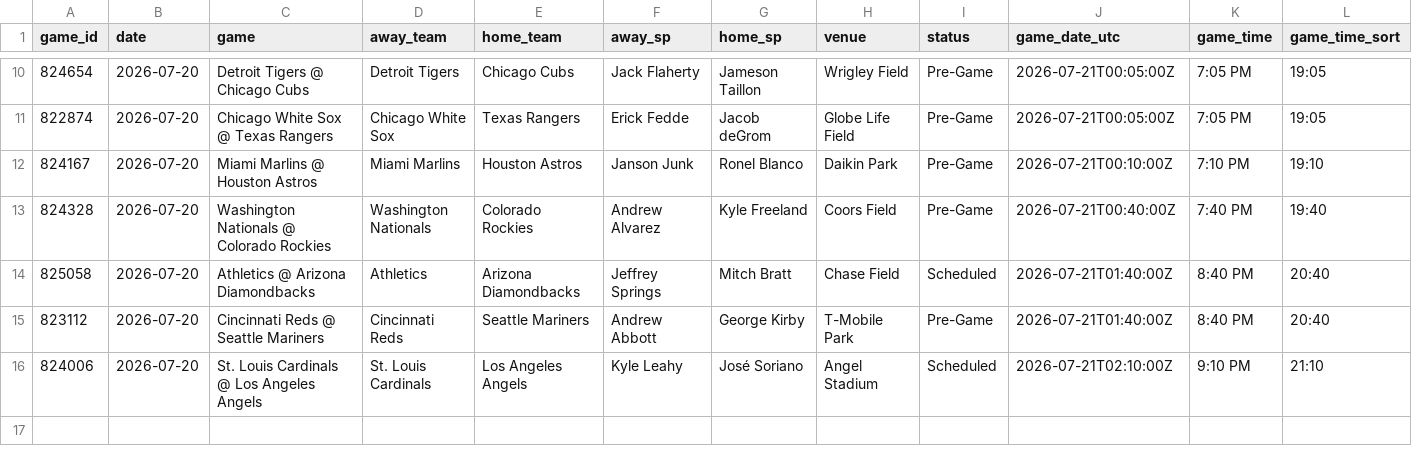
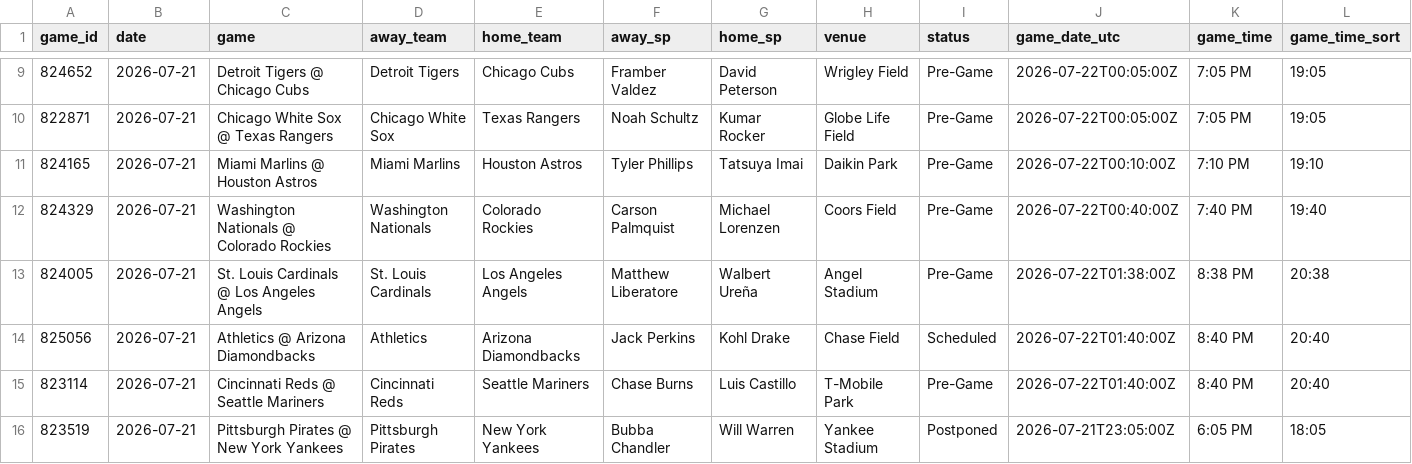
Before and after one commit to dylhauck/alpha-wagerz-model, a CSV file: data/processed/slate_summary.csv, drawn as a sheet; only a part is shown, gaps mark what is left out; the diff covers the shown part only.

```diff
--- a/data/processed/slate_summary.csv
+++ b/data/processed/slate_summary.csv
@@ -10,7 +9,8 @@ game_id,date,game,away_team,home_team,away_sp,home_sp,venue,status,game_date_utc
-824654,2026-07-20,Detroit Tigers @ Chicago Cubs,Detroit Tigers,Chicago Cubs,Jack Flaherty,Jameson Taillon,Wrigley Field,Pre-Game,2026-07-21T00:05:00Z,7:05 PM,19:05
-822874,2026-07-20,Chicago White Sox @ Texas Rangers,Chicago White Sox,Texas Rangers,Erick Fedde,Jacob deGrom,Globe Life Field,Pre-Game,2026-07-21T00:05:00Z,7:05 PM,19:05
-824167,2026-07-20,Miami Marlins @ Houston Astros,Miami Marlins,Houston Astros,Janson Junk,Ronel Blanco,Daikin Park,Pre-Game,2026-07-21T00:10:00Z,7:10 PM,19:10
-824328,2026-07-20,Washington Nationals @ Colorado Rockies,Washington Nationals,Colorado Rockies,Andrew Alvarez,Kyle Freeland,Coors Field,Pre-Game,2026-07-21T00:40:00Z,7:40 PM,19:40
-825058,2026-07-20,Athletics @ Arizona Diamondbacks,Athletics,Arizona Diamondbacks,Jeffrey Springs,Mitch Bratt,Chase Field,Scheduled,2026-07-21T01:40:00Z,8:40 PM,20:40
-823112,2026-07-20,Cincinnati Reds @ Seattle Mariners,Cincinnati Reds,Seattle Mariners,Andrew Abbott,George Kirby,T-Mobile Park,Pre-Game,2026-07-21T01:40:00Z,8:40 PM,20:40
-824006,2026-07-20,St. Louis Cardinals @ Los Angeles Angels,St. Louis Cardinals,Los Angeles Angels,Kyle Leahy,José Soriano,Angel Stadium,Scheduled,2026-07-21T02:10:00Z,9:10 PM,21:10
+824652,2026-07-21,Detroit Tigers @ Chicago Cubs,Detroit Tigers,Chicago Cubs,Framber Valdez,David Peterson,Wrigley Field,Pre-Game,2026-07-22T00:05:00Z,7:05 PM,19:05
+822871,2026-07-21,Chicago White Sox @ Texas Rangers,Chicago White Sox,Texas Rangers,Noah Schultz,Kumar Rocker,Globe Life Field,Pre-Game,2026-07-22T00:05:00Z,7:05 PM,19:05
+824165,2026-07-21,Miami Marlins @ Houston Astros,Miami Marlins,Houston Astros,Tyler Phillips,Tatsuya Imai,Daikin Park,Pre-Game,2026-07-22T00:10:00Z,7:10 PM,19:10
+824329,2026-07-21,Washington Nationals @ Colorado Rockies,Washington Nationals,Colorado Rockies,Carson Palmquist,Michael Lorenzen,Coors Field,Pre-Game,2026-07-22T00:40:00Z,7:40 PM,19:40
+824005,2026-07-21,St. Louis Cardinals @ Los Angeles Angels,St. Louis Cardinals,Los Angeles Angels,Matthew Liberatore,Walbert Ureña,Angel Stadium,Pre-Game,2026-07-22T01:38:00Z,8:38 PM,20:38
+825056,2026-07-21,Athletics @ Arizona Diamondbacks,Athletics,Arizona Diamondbacks,Jack Perkins,Kohl Drake,Chase Field,Scheduled,2026-07-22T01:40:00Z,8:40 PM,20:40
+823114,2026-07-21,Cincinnati Reds @ Seattle Mariners,Cincinnati Reds,Seattle Mariners,Chase Burns,Luis Castillo,T-Mobile Park,Pre-Game,2026-07-22T01:40:00Z,8:40 PM,20:40
+823519,2026-07-21,Pittsburgh Pirates @ New York Yankees,Pittsburgh Pirates,New York Yankees,Bubba Chandler,Will Warren,Yankee Stadium,Postponed,2026-07-21T23:05:00Z,6:05 PM,18:05
```
Also changed, not shown: 1 added row, 2 removed rows and 30 edited cells elsewhere in this file, data/reference/player_reference.csv, 28 other files.
